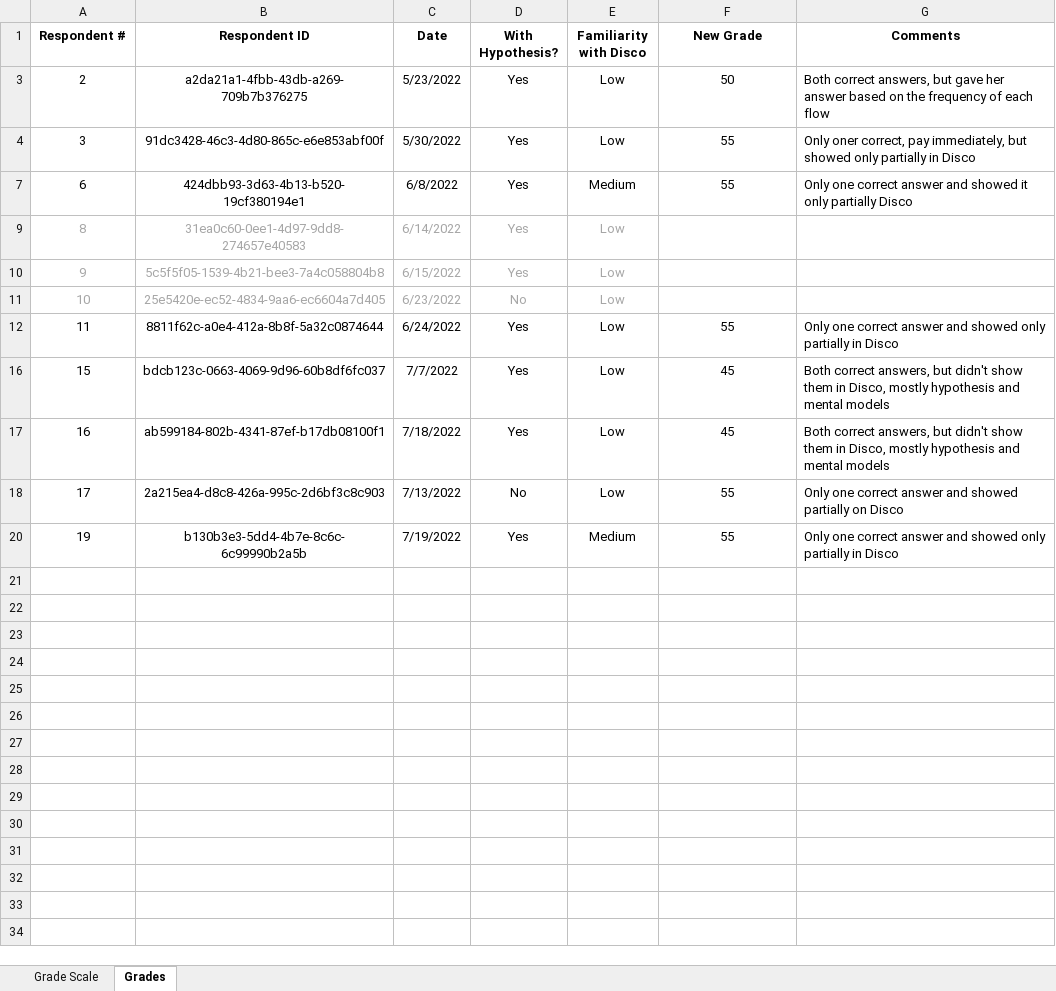
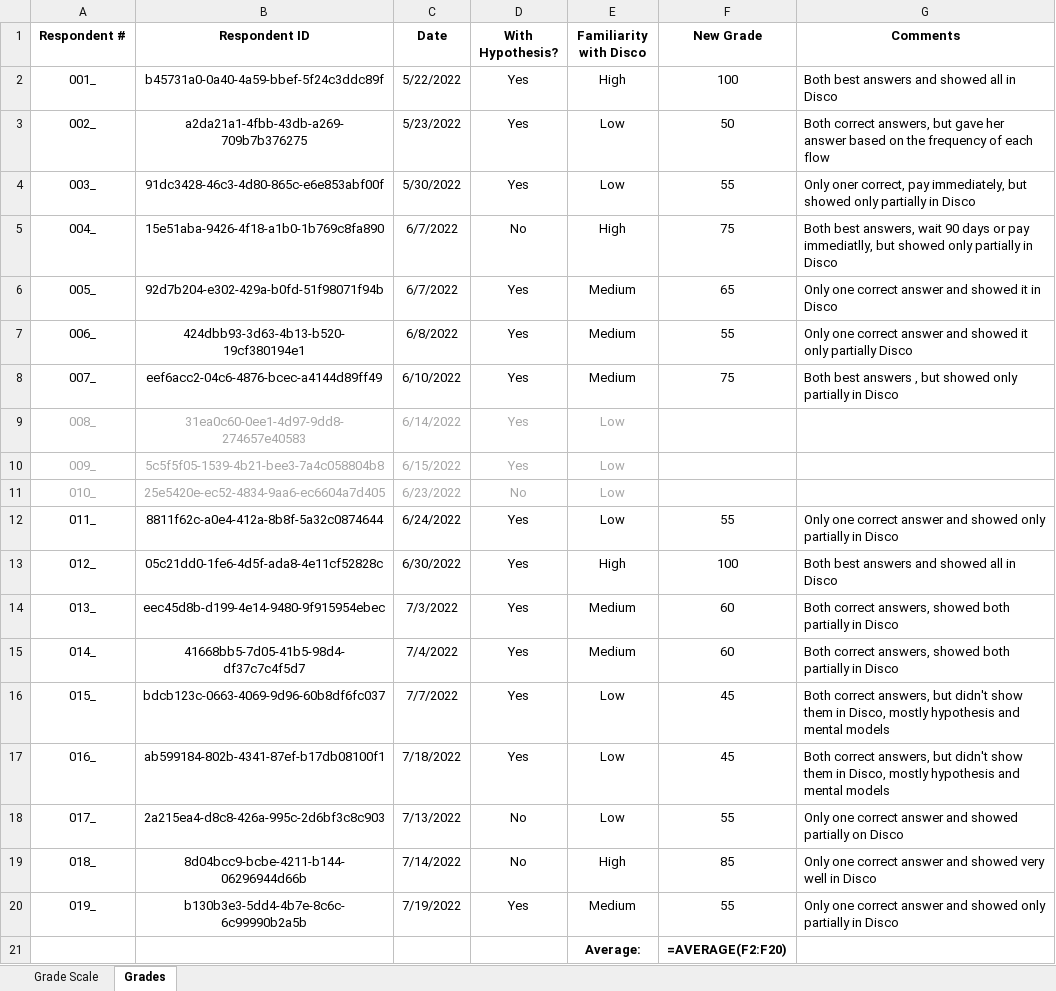
Before and after one commit to litalshl/classifiers, an Excel workbook: Grades.xlsx, sheet Grades, drawn as a sheet; values as stored, in another font and other column widths than the file's, no borders; formulas without a stored value are shown as written; the diff names each change by its address in the sheet, - before the commit and + after, or states it on an @@ line.

Commit message:
Combining with grades

```diff
--- a/Grades.xlsx (sheet Grades)
+++ b/Grades.xlsx (sheet Grades)
+row 2: 001_ | b45731a0-0a40-4a59-bbef-5f24c3ddc89f | 5/22/2022 | Yes | High | 100 | Both best answers and showed all in Disco
-A3 (Respondent #): 2
+A3 (Respondent #): 002_
-A4 (Respondent #): 3
+A4 (Respondent #): 003_
+row 5: 004_ | 15e51aba-9426-4f18-a1b0-1b769c8fa890 | 6/7/2022 | No | High | 75 | Both best answers, wait 90 days or pay immediatlly, but showed only partially in Disco
+row 6: 005_ | 92d7b204-e302-429a-b0fd-51f98071f94b | 6/7/2022 | Yes | Medium | 65 | Only one correct answer and showed it in Disco
-A7 (Respondent #): 6
+A7 (Respondent #): 006_
+row 8: 007_ | eef6acc2-04c6-4876-bcec-a4144d89ff49 | 6/10/2022 | Yes | Medium | 75 | Both best answers , but showed only partially in Disco
-A9 (Respondent #): 8
+A9 (Respondent #): 008_
-A10 (Respondent #): 9
+A10 (Respondent #): 009_
-A11 (Respondent #): 10
+A11 (Respondent #): 010_
-A12 (Respondent #): 11
+A12 (Respondent #): 011_
+row 13: 012_ | 05c21dd0-1fe6-4d5f-ada8-4e11cf52828c | 6/30/2022 | Yes | High | 100 | Both best answers and showed all in Disco
+row 14: 013_ | eec45d8b-d199-4e14-9480-9f915954ebec | 7/3/2022 | Yes | Medium | 60 | Both correct answers, showed both partially in Disco
+row 15: 014_ | 41668bb5-7d05-41b5-98d4-df37c7c4f5d7 | 7/4/2022 | Yes | Medium | 60 | Both correct answers, showed both partially in Disco
-A16 (Respondent #): 15
+A16 (Respondent #): 015_
-A17 (Respondent #): 16
+A17 (Respondent #): 016_
-A18 (Respondent #): 17
+A18 (Respondent #): 017_
+row 19: 018_ | 8d04bcc9-bcbe-4211-b144-06296944d66b | 7/14/2022 | No | High | 85 | Only one correct answer and showed very well in Disco
-A20 (Respondent #): 19
+A20 (Respondent #): 019_
+row 21:  |  |  |  | Average: | =AVERAGE(F2:F20)
```
Also changed, not shown: hidden cells, 2 other files.
